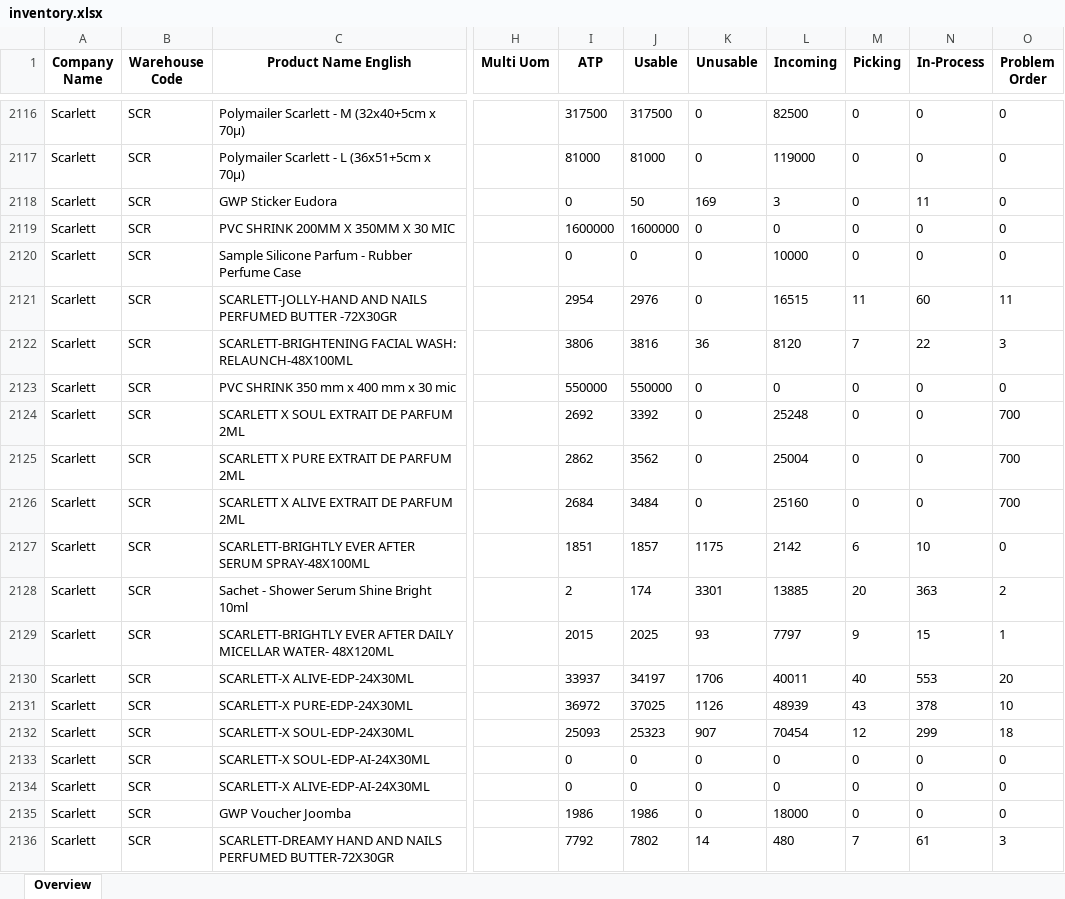
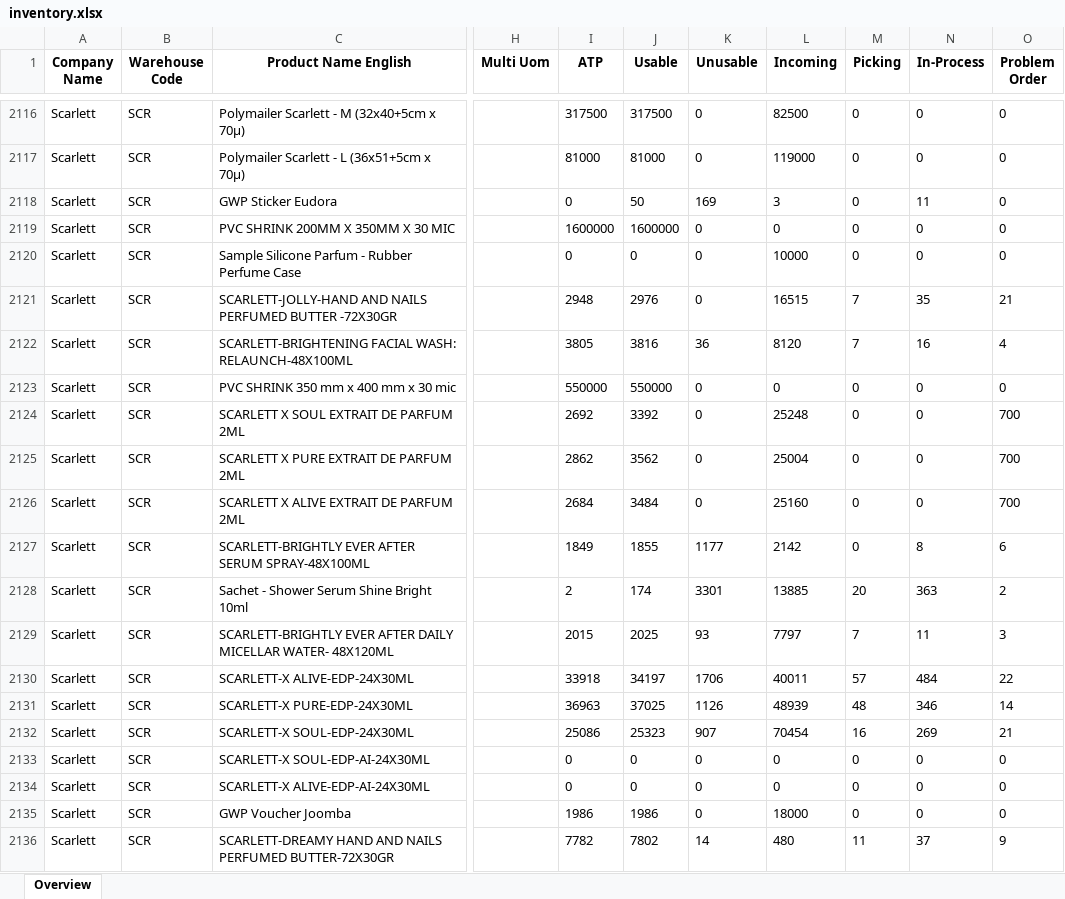
Before and after one commit to Arianfirm/scarlett-daily-order-dashboard-Marketplace, an Excel workbook: data/inventory.xlsx, sheet Overview, drawn as a sheet; only a part is shown, gaps mark what is left out; values as stored, in another font and other column widths than the file's, no borders; the diff covers the shown part only; the diff names each change by its address in the sheet, - before the commit and + after, or states it on an @@ line.

```diff
--- a/data/inventory.xlsx (sheet Overview)
+++ b/data/inventory.xlsx (sheet Overview)
-I2121 (ATP): 2954
+I2121 (ATP): 2948
-M2121 (Picking): 11
+M2121 (Picking): 7
-N2121 (In-Process): 60
+N2121 (In-Process): 35
-O2121 (Problem Order): 11
+O2121 (Problem Order): 21
-I2122 (ATP): 3806
+I2122 (ATP): 3805
-N2122 (In-Process): 22
+N2122 (In-Process): 16
-O2122 (Problem Order): 3
+O2122 (Problem Order): 4
-I2127 (ATP): 1851
+I2127 (ATP): 1849
-J2127 (Usable): 1857
+J2127 (Usable): 1855
-K2127 (Unusable): 1175
+K2127 (Unusable): 1177
-M2127 (Picking): 6
+M2127 (Picking): 0
-N2127 (In-Process): 10
+N2127 (In-Process): 8
-O2127 (Problem Order): 0
+O2127 (Problem Order): 6
-M2129 (Picking): 9
+M2129 (Picking): 7
-N2129 (In-Process): 15
+N2129 (In-Process): 11
-O2129 (Problem Order): 1
+O2129 (Problem Order): 3
-I2130 (ATP): 33937
+I2130 (ATP): 33918
-M2130 (Picking): 40
+M2130 (Picking): 57
-N2130 (In-Process): 553
+N2130 (In-Process): 484
-O2130 (Problem Order): 20
+O2130 (Problem Order): 22
-I2131 (ATP): 36972
+I2131 (ATP): 36963
-M2131 (Picking): 43
+M2131 (Picking): 48
-N2131 (In-Process): 378
+N2131 (In-Process): 346
-O2131 (Problem Order): 10
+O2131 (Problem Order): 14
-I2132 (ATP): 25093
+I2132 (ATP): 25086
-M2132 (Picking): 12
+M2132 (Picking): 16
-N2132 (In-Process): 299
+N2132 (In-Process): 269
-O2132 (Problem Order): 18
+O2132 (Problem Order): 21
-I2136 (ATP): 7792
+I2136 (ATP): 7782
-M2136 (Picking): 7
+M2136 (Picking): 11
-N2136 (In-Process): 61
+N2136 (In-Process): 37
-O2136 (Problem Order): 3
+O2136 (Problem Order): 9
```
Also changed, not shown: 264 edited cells elsewhere in this sheet, 5 other files.
